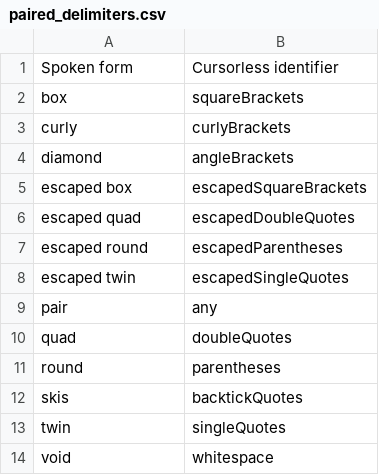
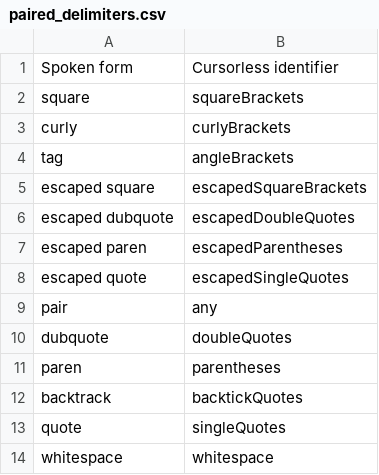
Before and after one commit to ScottMorse/cursorless-settings, a CSV file: paired_delimiters.csv, drawn as a sheet.

```diff
--- a/paired_delimiters.csv
+++ b/paired_delimiters.csv
@@ -1,14 +1,14 @@
 Spoken form, Cursorless identifier
-box, squareBrackets
+square, squareBrackets
 curly, curlyBrackets
-diamond, angleBrackets
-escaped box, escapedSquareBrackets
-escaped quad, escapedDoubleQuotes
-escaped round, escapedParentheses
-escaped twin, escapedSingleQuotes
+tag, angleBrackets
+escaped square, escapedSquareBrackets
+escaped dubquote, escapedDoubleQuotes
+escaped paren, escapedParentheses
+escaped quote, escapedSingleQuotes
 pair, any
-quad, doubleQuotes
-round, parentheses
-skis, backtickQuotes
-twin, singleQuotes
-void, whitespace
+dubquote, doubleQuotes
+paren, parentheses
+backtrack, backtickQuotes
+quote, singleQuotes
+whitespace, whitespace
```
Also changed, not shown: actions.csv, modifier_scope_types.csv, 1 other file.
